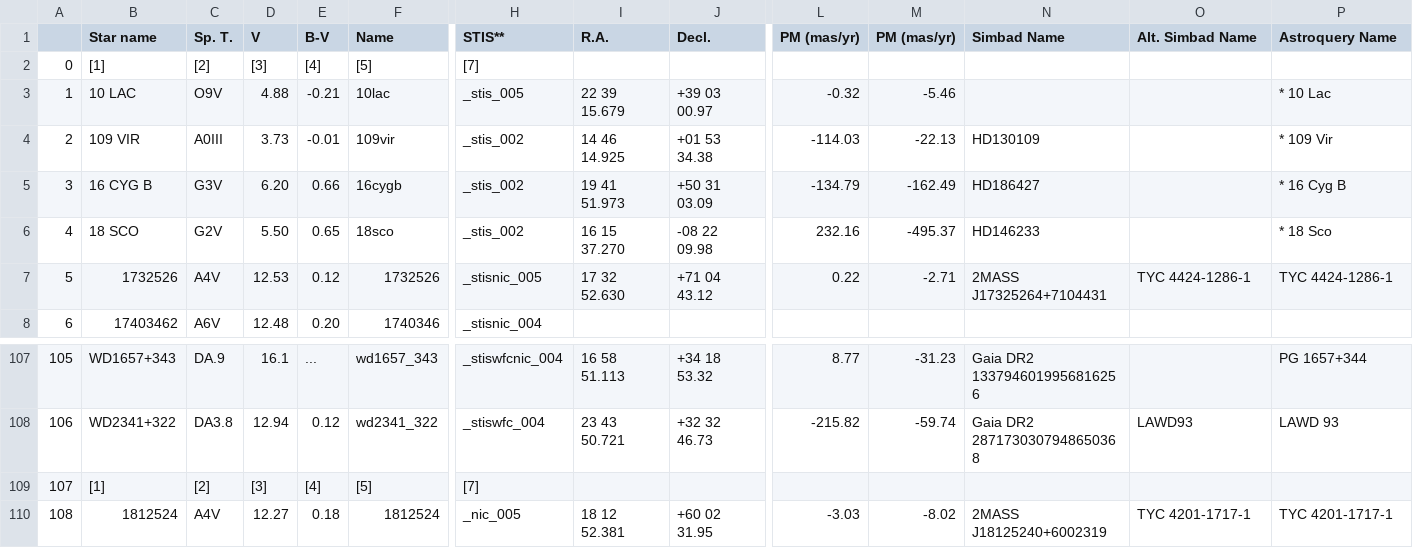
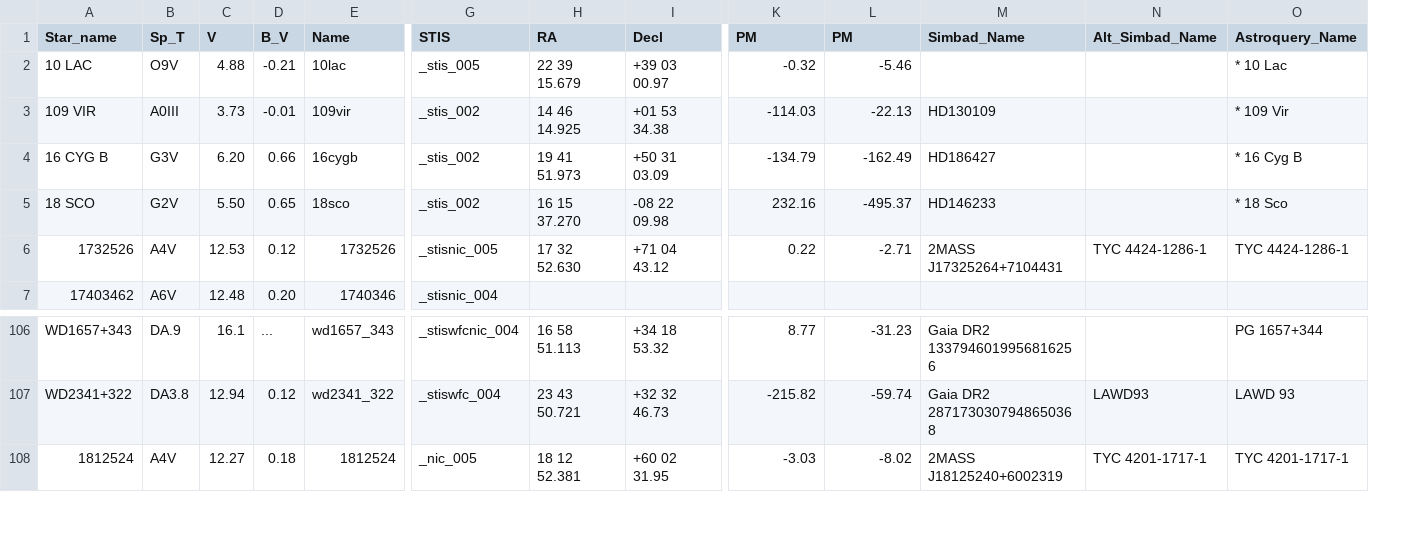
Before and after one commit to LSSTDESC/getCalspec, a CSV file: tables/calspec.csv, drawn as a sheet; only a part is shown, gaps mark what is left out; removed rows and columns are numbered as before the commit, all else as after; rows hold the shown columns only; the diff names each change by its address in the sheet, - before the commit and + after, or states it on an @@ line.

Commit message:
clean tables

```diff
--- a/tables/calspec.csv
+++ b/tables/calspec.csv
-column A, rows 3-8: 1 | 2 | 3 | 4 | 5 | 6; rows 107-108: 105 | 106; row 110: 108
-A1: Star name
+A1: Star_name
-B1: Sp. T.
+B1: Sp_T
-D1: B-V
+D1: B_V
-G1: STIS**
+G1: STIS
-H1: R.A.
+H1: RA
-I1: Decl.
+I1: Decl
-K1: PM (mas/yr)
+K1: PM
-L1: PM (mas/yr)
+L1: PM
-M1: Simbad Name
+M1: Simbad_Name
-N1: Alt. Simbad Name
+N1: Alt_Simbad_Name
-O1: Astroquery Name
+O1: Astroquery_Name
-row 2: 0 | [1] | [2] | [3] | [4] | [5] | [7]
-row 109: 107 | [1] | [2] | [3] | [4] | [5] | [7]
```
Also changed, not shown: 2 other files.
